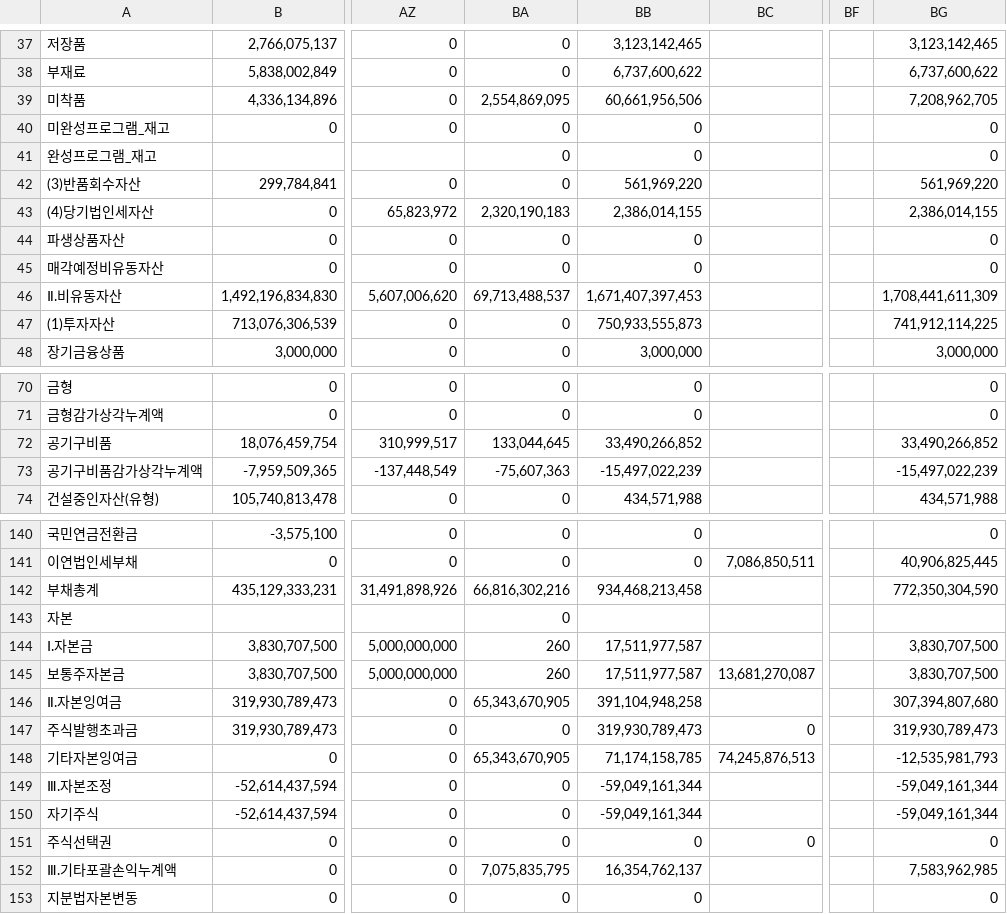
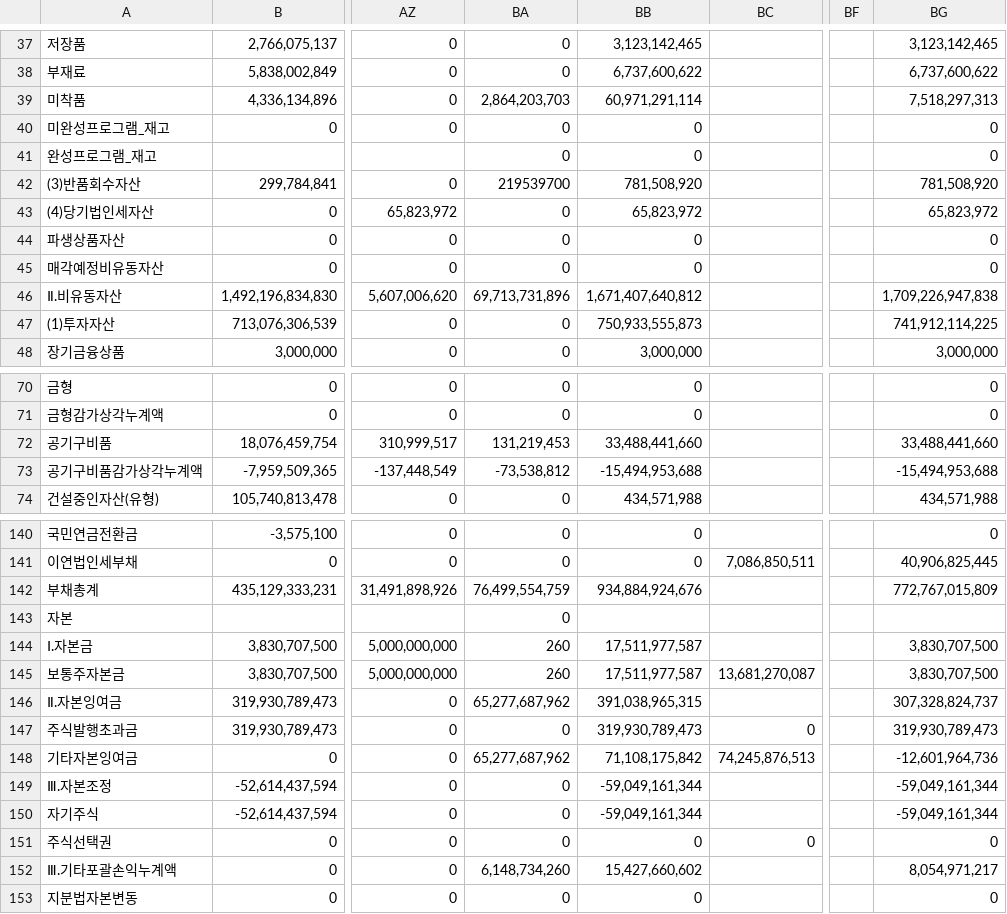
Before and after one commit to KOOCHANGSU/finance-dashboard-26, a CSV file: public/2025_BS.csv, drawn as a sheet; only a part is shown, gaps mark what is left out; the diff covers the shown part only; the diff names each change by its address in the sheet, - before the commit and + after, or states it on an @@ line.

```diff
--- a/public/2025_BS.csv
+++ b/public/2025_BS.csv
-BA39: 2,554,869,095
+BA39: 2,864,203,703
-BB39: 60,661,956,506
+BB39: 60,971,291,114
-BG39: 7,208,962,705
+BG39: 7,518,297,313
-BA42: 0
+BA42: 219539700
-BB42: 561,969,220
+BB42: 781,508,920
-BG42: 561,969,220
+BG42: 781,508,920
-BA43: 2,320,190,183
+BA43: 0
-BB43: 2,386,014,155
+BB43: 65,823,972
-BG43: 2,386,014,155
+BG43: 65,823,972
-BA46: 69,713,488,537
+BA46: 69,713,731,896
-BB46: 1,671,407,397,453
+BB46: 1,671,407,640,812
-BG46: 1,708,441,611,309
+BG46: 1,709,226,947,838
-BA72: 133,044,645
+BA72: 131,219,453
-BB72: 33,490,266,852
+BB72: 33,488,441,660
-BG72: 33,490,266,852
+BG72: 33,488,441,660
-BA73: -75,607,363
+BA73: -73,538,812
-BB73: -15,497,022,239
+BB73: -15,494,953,688
-BG73: -15,497,022,239
+BG73: -15,494,953,688
-BA142: 66,816,302,216
+BA142: 76,499,554,759
-BB142: 934,468,213,458
+BB142: 934,884,924,676
-BG142: 772,350,304,590
+BG142: 772,767,015,809
-BA146: 65,343,670,905
+BA146: 65,277,687,962
-BB146: 391,104,948,258
+BB146: 391,038,965,315
-BG146: 307,394,807,680
+BG146: 307,328,824,737
-BA148: 65,343,670,905
+BA148: 65,277,687,962
-BB148: 71,174,158,785
+BB148: 71,108,175,842
-BG148: -12,535,981,793
+BG148: -12,601,964,736
-BA152: 7,075,835,795
+BA152: 6,148,734,260
-BB152: 16,354,762,137
+BB152: 15,427,660,602
-BG152: 7,583,962,985
+BG152: 8,054,971,217
```
Also changed, not shown: 78 edited cells elsewhere in this file, public/2025_IS.csv, 19 other files.
